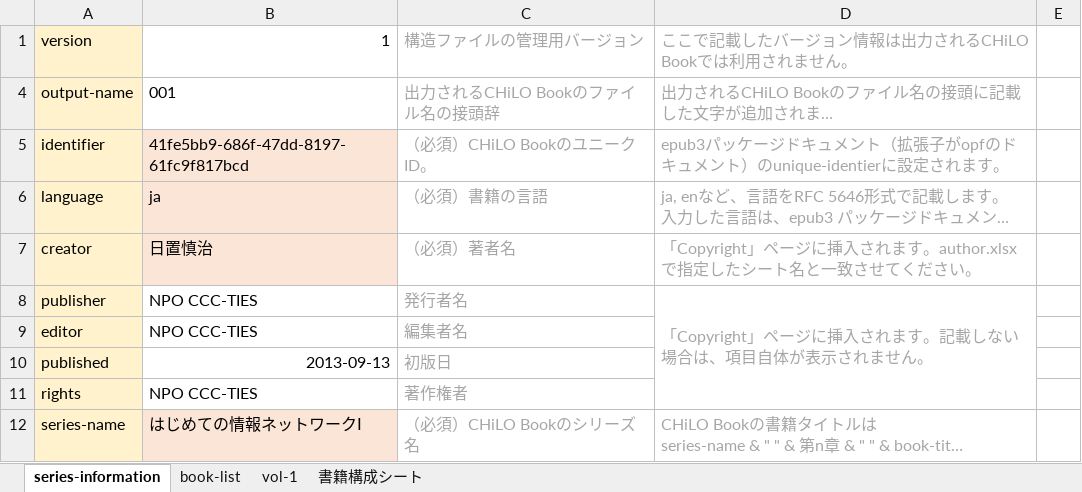
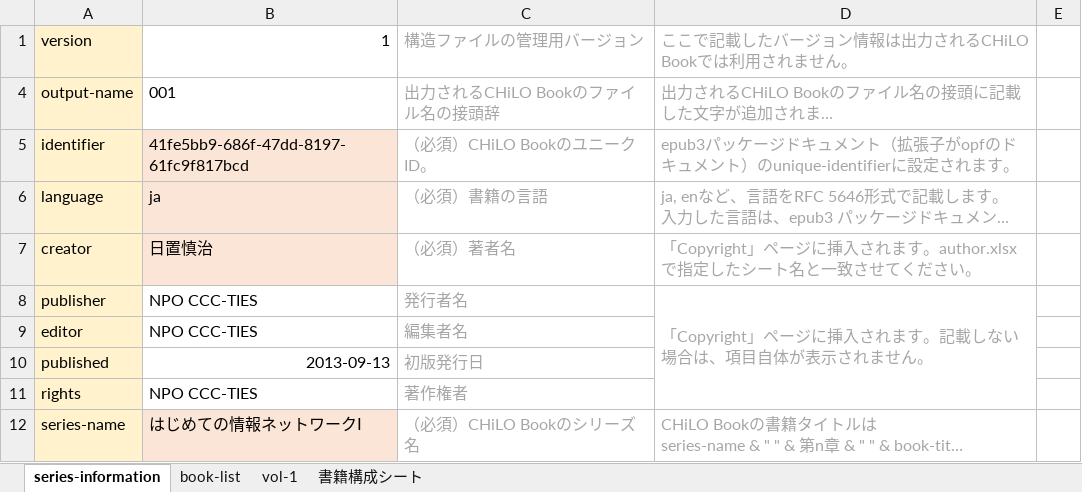
Before and after one commit to cccties/chilo-producer, an Excel workbook: chiloPro/sample-series/structure-books.xlsx, sheet series-information, drawn as a sheet; only a part is shown; long unchanged cells end in …; values as stored, in another font and other column widths than the file's, no borders; charts and pictures not drawn; the diff names each change by its address in the sheet, - before the commit and + after, or states it on an @@ line.

```diff
--- a/chiloPro/sample-series/structure-books.xlsx (sheet series-information)
+++ b/chiloPro/sample-series/structure-books.xlsx (sheet series-information)
-D5: …ント）のunique-identierに設定さ…
+D5: …ント）のunique-identifierに設定さ…
-C10 (構造ファイルの管理用バージョン): 初版日
+C10 (構造ファイルの管理用バージョン): 初版発行日
```
Also changed, not shown: chiloPro/template-series/structure-books.xlsx.
